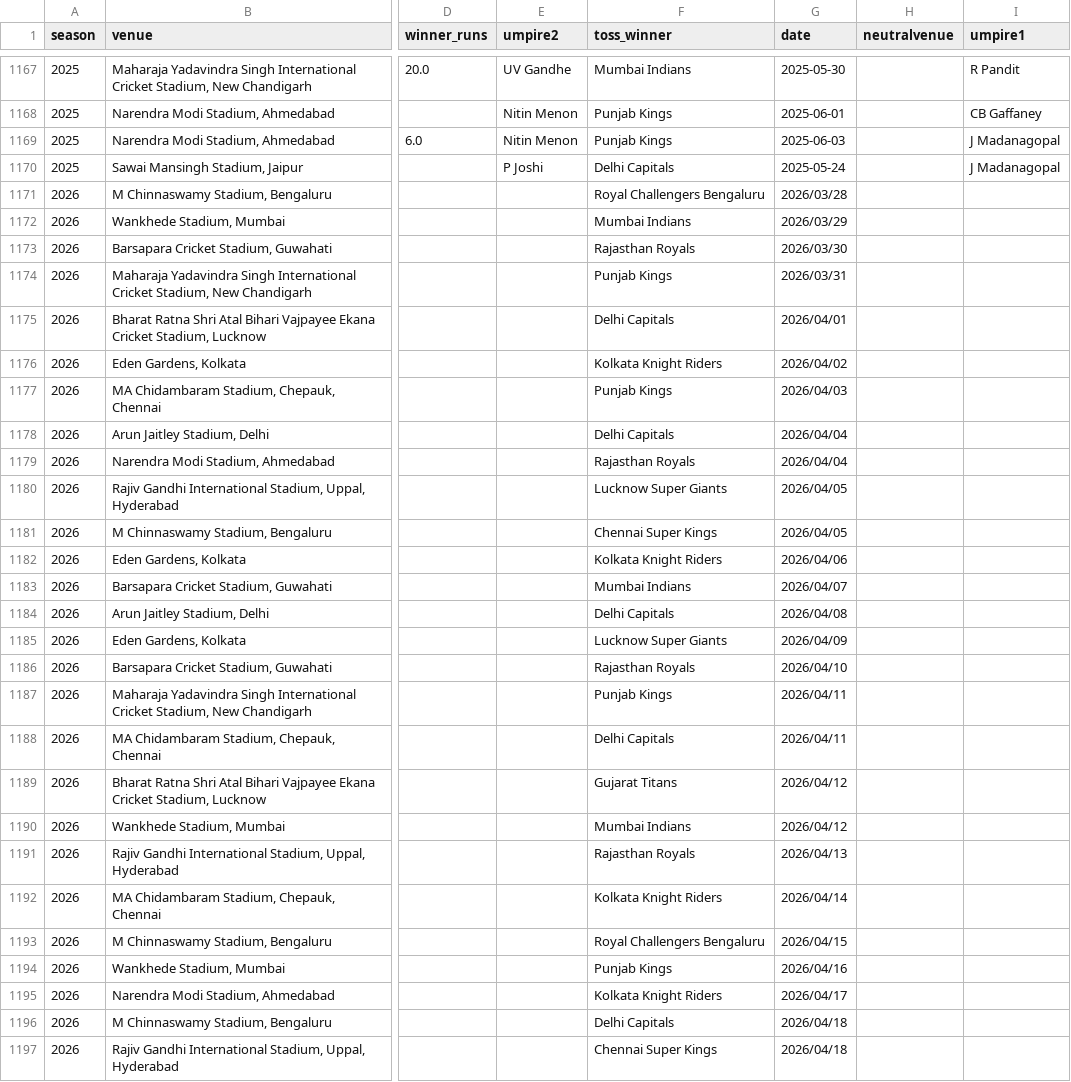
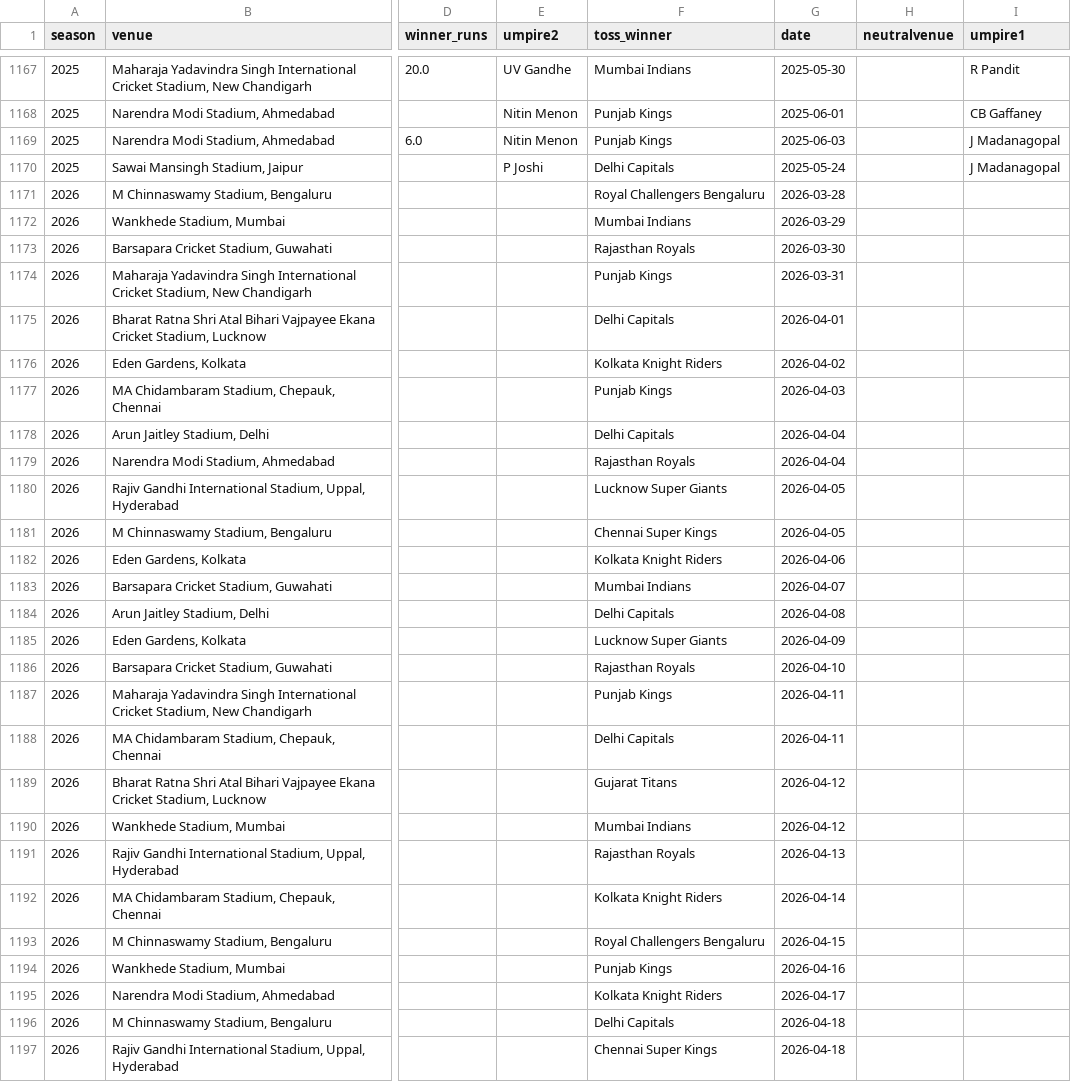
Before and after one commit to Anoop-Chinival/IPL_streamlit_app, a CSV file: archive/matches_updated_ipl_upto_2026.csv, drawn as a sheet; only a part is shown, gaps mark what is left out; the diff covers the shown part only; the diff names each change by its address in the sheet, - before the commit and + after, or states it on an @@ line.

Commit message:
Fix date format in 2026 matches to prevent pandas to_datetime NaT error

```diff
--- a/archive/matches_updated_ipl_upto_2026.csv
+++ b/archive/matches_updated_ipl_upto_2026.csv
-G1171 (date): 2026/03/28
+G1171 (date): 2026-03-28
-G1172 (date): 2026/03/29
+G1172 (date): 2026-03-29
-G1173 (date): 2026/03/30
+G1173 (date): 2026-03-30
-G1174 (date): 2026/03/31
+G1174 (date): 2026-03-31
-G1175 (date): 2026/04/01
+G1175 (date): 2026-04-01
-G1176 (date): 2026/04/02
+G1176 (date): 2026-04-02
-G1177 (date): 2026/04/03
+G1177 (date): 2026-04-03
-G1178:G1179 (date): 2026/04/04
+G1178:G1179 (date): 2026-04-04
-G1180:G1181 (date): 2026/04/05
+G1180:G1181 (date): 2026-04-05
-G1182 (date): 2026/04/06
+G1182 (date): 2026-04-06
-G1183 (date): 2026/04/07
+G1183 (date): 2026-04-07
-G1184 (date): 2026/04/08
+G1184 (date): 2026-04-08
-G1185 (date): 2026/04/09
+G1185 (date): 2026-04-09
-G1186 (date): 2026/04/10
+G1186 (date): 2026-04-10
-G1187:G1188 (date): 2026/04/11
+G1187:G1188 (date): 2026-04-11
-G1189:G1190 (date): 2026/04/12
+G1189:G1190 (date): 2026-04-12
-G1191 (date): 2026/04/13
+G1191 (date): 2026-04-13
-G1192 (date): 2026/04/14
+G1192 (date): 2026-04-14
-G1193 (date): 2026/04/15
+G1193 (date): 2026-04-15
-G1194 (date): 2026/04/16
+G1194 (date): 2026-04-16
-G1195 (date): 2026/04/17
+G1195 (date): 2026-04-17
-G1196:G1197 (date): 2026/04/18
+G1196:G1197 (date): 2026-04-18
```
Also changed, not shown: 47 edited cells elsewhere in this file.
